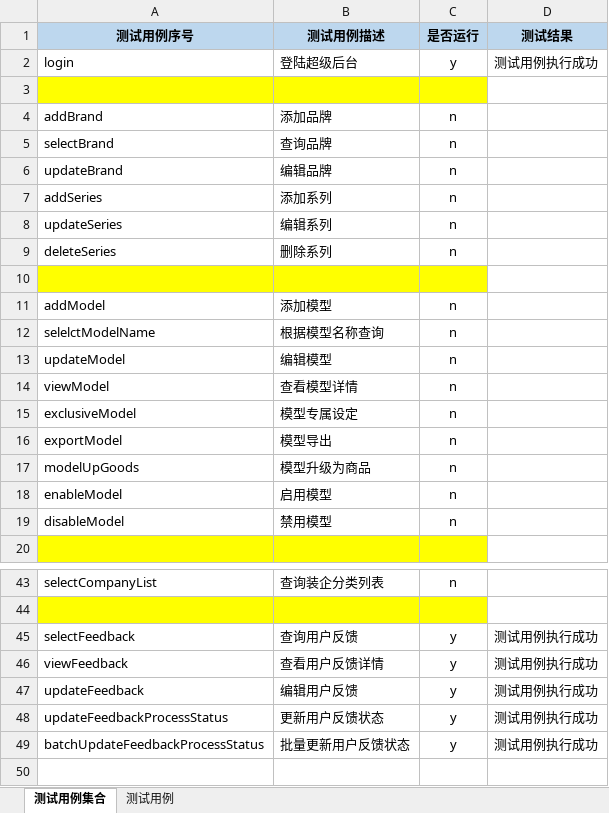
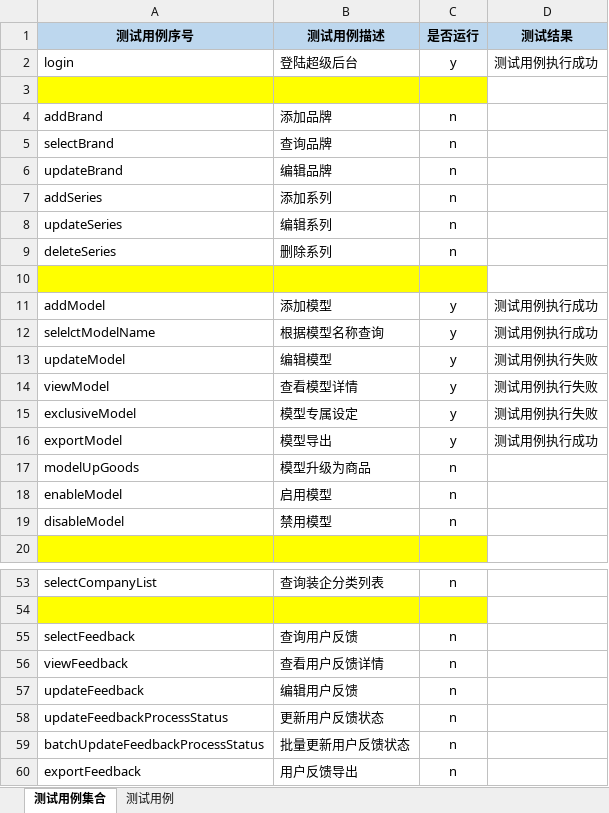
Before and after one commit to Luojhtesting/WEBKeywordsFramework, an Excel workbook: src/main/java/org/keywordsFramework/data/关键字驱动测试用例.xlsx, sheet 测试用例集合, drawn as a sheet; only a part is shown, gaps mark what is left out; values as stored, in another font and other column widths than the file's, no borders; addresses are those after the commit; the diff covers the shown part only; the diff names each change by its address in the sheet, - before the commit and + after, or states it on an @@ line.

```diff
--- a/src/main/java/org/keywordsFramework/data/关键字驱动测试用例.xlsx (sheet 测试用例集合)
+++ b/src/main/java/org/keywordsFramework/data/关键字驱动测试用例.xlsx (sheet 测试用例集合)
-C11:C16 (是否运行): n
+C11:C16 (是否运行): y
-D11:D12 (测试结果): (empty)
+D11:D12 (测试结果): 测试用例执行成功
-D13:D15 (测试结果): (empty)
+D13:D15 (测试结果): 测试用例执行失败
-D16 (测试结果): (empty)
+D16 (测试结果): 测试用例执行成功
-C55:C59 (是否运行): y
+C55:C59 (是否运行): n
-D55:D59 (测试结果): 测试用例执行成功
+D55:D59 (测试结果): (empty)
+row 60: exportFeedback | 用户反馈导出 | n
```
Also changed, not shown: 10 added rows and 18 edited cells elsewhere in this sheet, sheet 测试用例, 6 other files.
